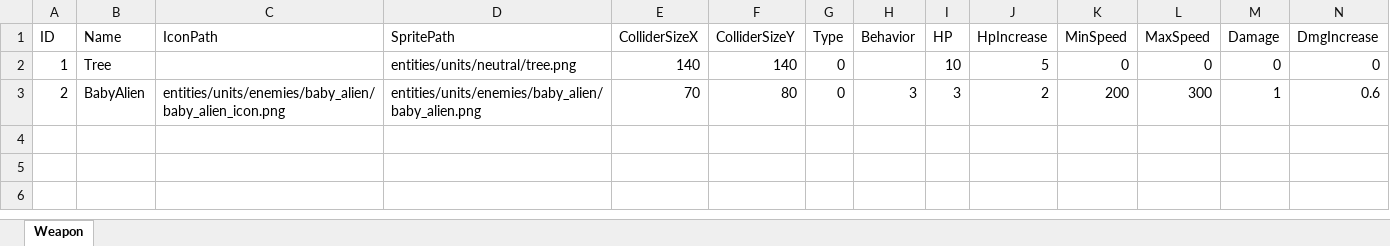
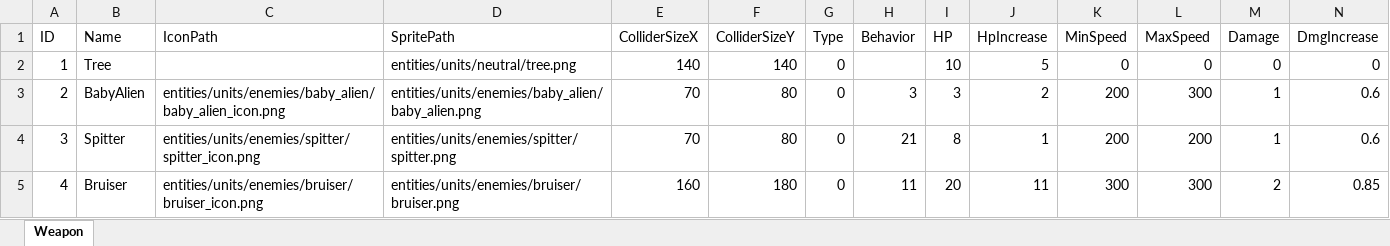
Before and after one commit to JeongGil/AstrDX, an Excel workbook: DirectX/Bin/Asset/Brotato/tables/Enemy.xlsm, sheet Weapon, drawn as a sheet; only a part is shown; values as stored, in another font and other column widths than the file's, no borders; charts and pictures not drawn; rows hold the shown columns only; the diff names each change by its address in the sheet, - before the commit and + after, or states it on an @@ line.

Commit message:
Enemy AI 행동 추가 및 UI 반응형 개선
적 AI에 Charge, Fire, Kiting 행동을 추가하고 개선했습니다. 주요 UI 위젯의 폰트/크기/위치가 해상도에 따라 자동 조정되도록 리팩토링했습니다. 신규 적(Spitter, Bruiser) 데이터가 추가되었고, 테스트용 적 스폰 설정이 변경되었습니다.

```diff
--- a/DirectX/Bin/Asset/Brotato/tables/Enemy.xlsm (sheet Weapon)
+++ b/DirectX/Bin/Asset/Brotato/tables/Enemy.xlsm (sheet Weapon)
+row 4: 3 | Spitter | entities/units/enemies/spitter/spitter_icon.png | entities/units/enemies/spitter/spitter.png | 70 | 80 | 0 | 21 | 8 | 1 | 200 | 200 | 1 | 0.6
+row 5: 4 | Bruiser | entities/units/enemies/bruiser/bruiser_icon.png | entities/units/enemies/bruiser/bruiser.png | 160 | 180 | 0 | 11 | 20 | 11 | 300 | 300 | 2 | 0.85
```
Also changed, not shown: 10 other files.
